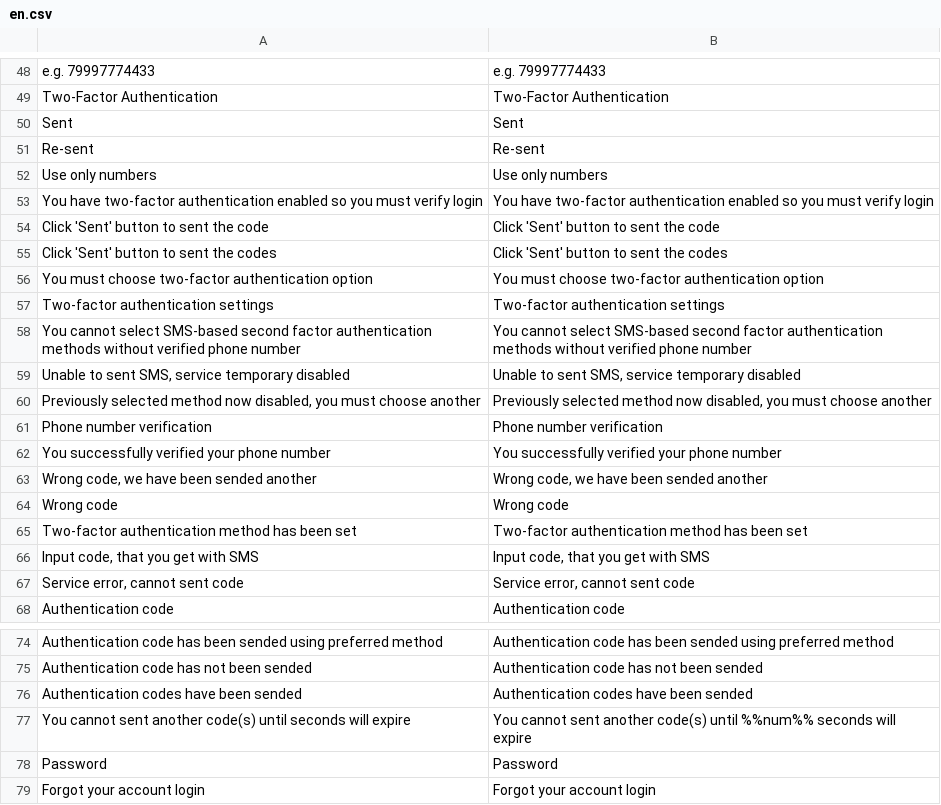
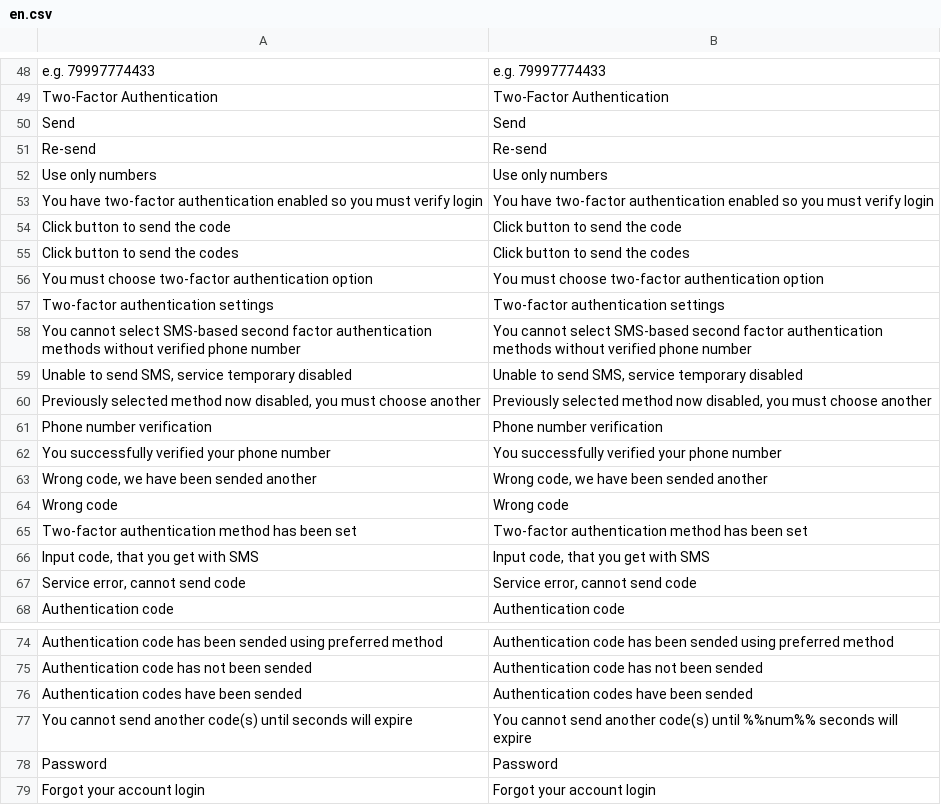
Before and after one commit to aliimran84/cryptaur-web-server, a CSV file: core/engine/translations/en.csv, drawn as a sheet; only a part is shown, gaps mark what is left out; removed rows and columns are numbered as before the commit, all else as after; the diff names each change by its address in the sheet, - before the commit and + after, or states it on an @@ line.

```diff
--- a/core/engine/translations/en.csv
+++ b/core/engine/translations/en.csv
-row 50: Sent | Sent
+row 50: Send | Send
-A51: Re-sent
+A51: Re-send
-B51: Re-sent
+B51: Re-send
-A54: Click 'Sent' button to sent the code
+A54: Click button to send the code
-B54: Click 'Sent' button to sent the code
+B54: Click button to send the code
-A55: Click 'Sent' button to sent the codes
+A55: Click button to send the codes
-B55: Click 'Sent' button to sent the codes
+B55: Click button to send the codes
-A59: Unable to sent SMS, service…
+A59: Unable to send SMS, service…
-B59: Unable to sent SMS, service…
+B59: Unable to send SMS, service…
-A67: Service error, cannot sent code
+A67: Service error, cannot send code
-B67: Service error, cannot sent code
+B67: Service error, cannot send code
-A77: You cannot sent another code(s)…
+A77: You cannot send another code(s)…
-B77: You cannot sent another code(s)…
+B77: You cannot send another code(s)…
```
Also changed, not shown: core/engine/translations/ru.csv, 3 other files.
